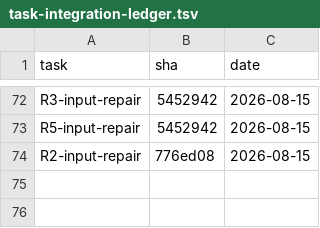
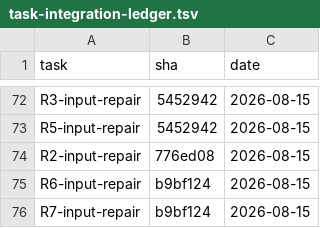
Before and after one commit to 2026-Engineering-Contest/MCPeak, a TSV file: docs/task-integration-ledger.tsv, drawn as a sheet; only a part is shown, gaps mark what is left out; the diff names each change by its address in the sheet, - before the commit and + after, or states it on an @@ line.

```diff
--- a/docs/task-integration-ledger.tsv
+++ b/docs/task-integration-ledger.tsv
+row 75: R6-input-repair | b9bf124 | 2026-08-15
+row 76: R7-input-repair | b9bf124 | 2026-08-15
```
